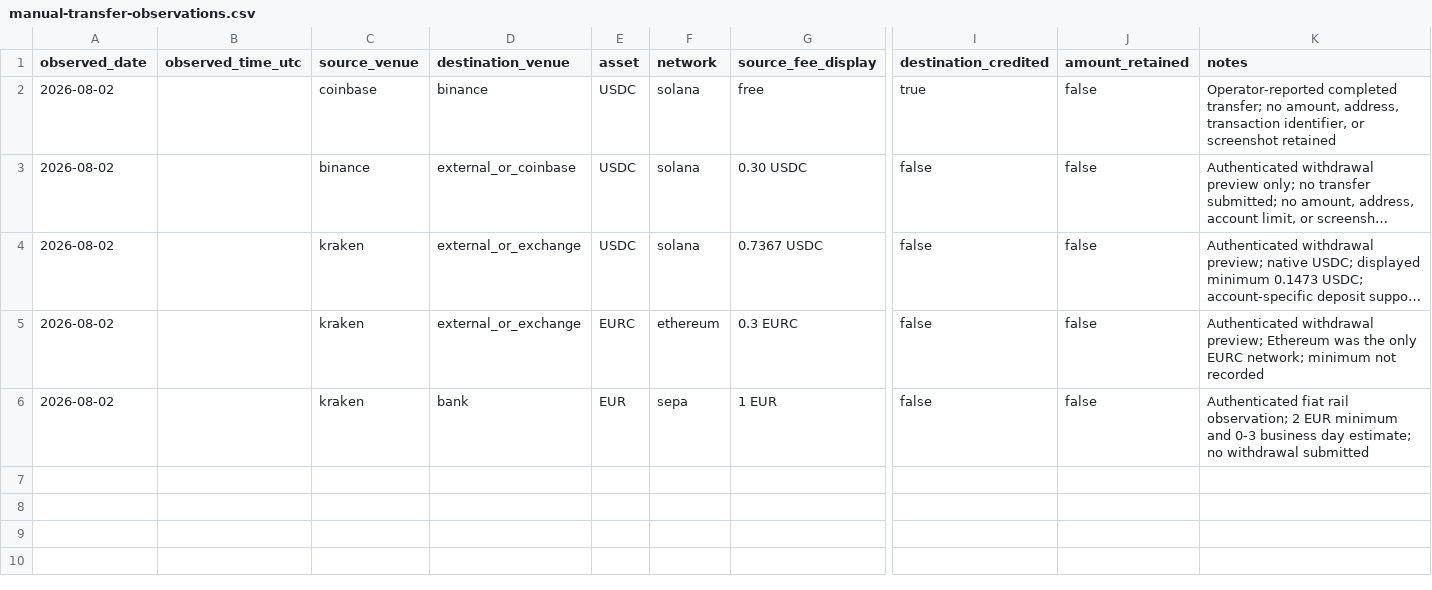
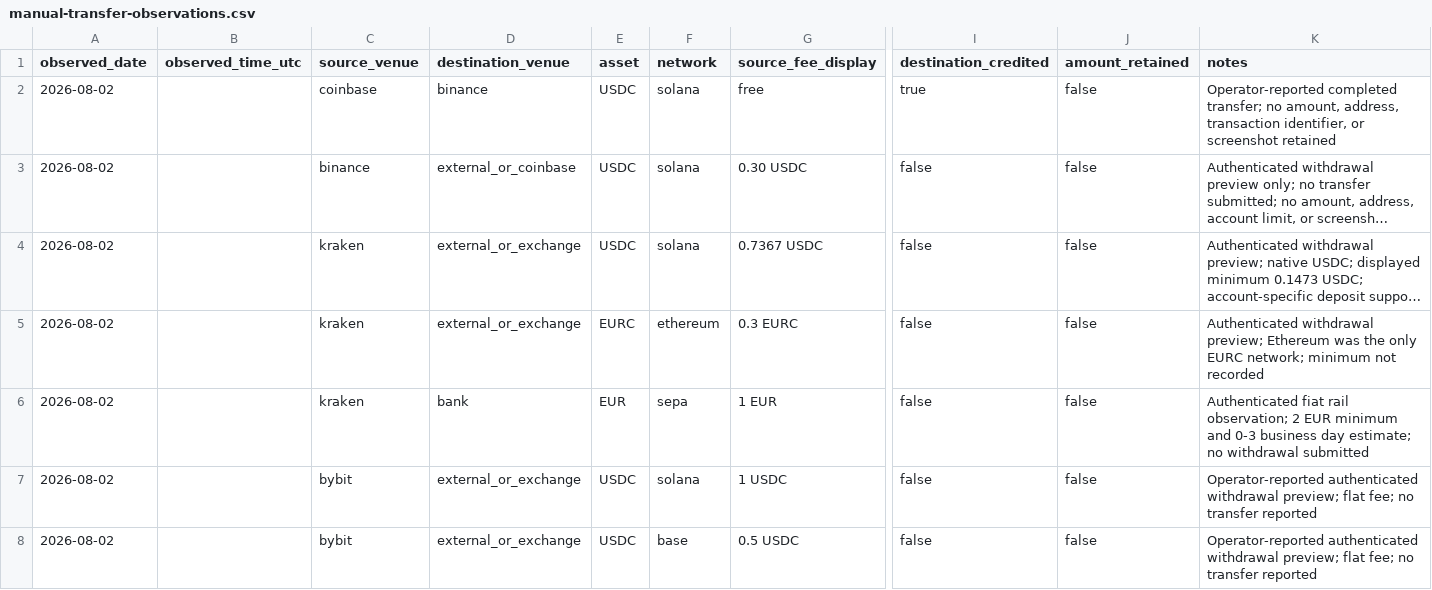
Before and after one commit to Lawbster/stable-corridor, a CSV file: research/manual-transfer-observations.csv, drawn as a sheet; only a part is shown, gaps mark what is left out; long unchanged cells end in …; rows hold the shown columns only; the diff names each change by its address in the sheet, - before the commit and + after, or states it on an @@ line.

```diff
--- a/research/manual-transfer-observations.csv
+++ b/research/manual-transfer-observations.csv
+row 7: 2026-08-02 |  | bybit | external_or_exchange | USDC | solana | 1 USDC | false | false | Operator-reported authenticated withdrawal preview; flat fee; no transfer reported
+row 8: 2026-08-02 |  | bybit | external_or_exchange | USDC | base | 0.5 USDC | false | false | Operator-reported authenticated withdrawal preview; flat fee; no transfer reported
```
Also changed, not shown: research/manual-fee-observations.csv, 25 other files.
